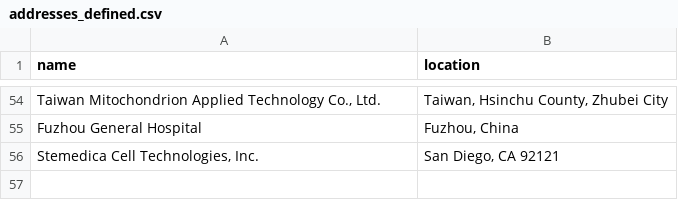
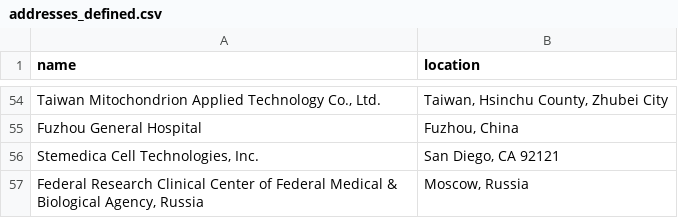
Before and after one commit to jesnyder/scraped_guts, a CSV file: admin/addresses_defined.csv, drawn as a sheet; only a part is shown, gaps mark what is left out.

Commit message:
geolocate

```diff
--- a/admin/addresses_defined.csv
+++ b/admin/addresses_defined.csv
@@ -56 +56,2 @@ Fuzhou General Hospital| Fuzhou, China
 Stemedica Cell Technologies, Inc.| San Diego, CA 92121
+Federal Research Clinical Center of Federal Medical & Biological Agency, Russia| Moscow, Russia
```
